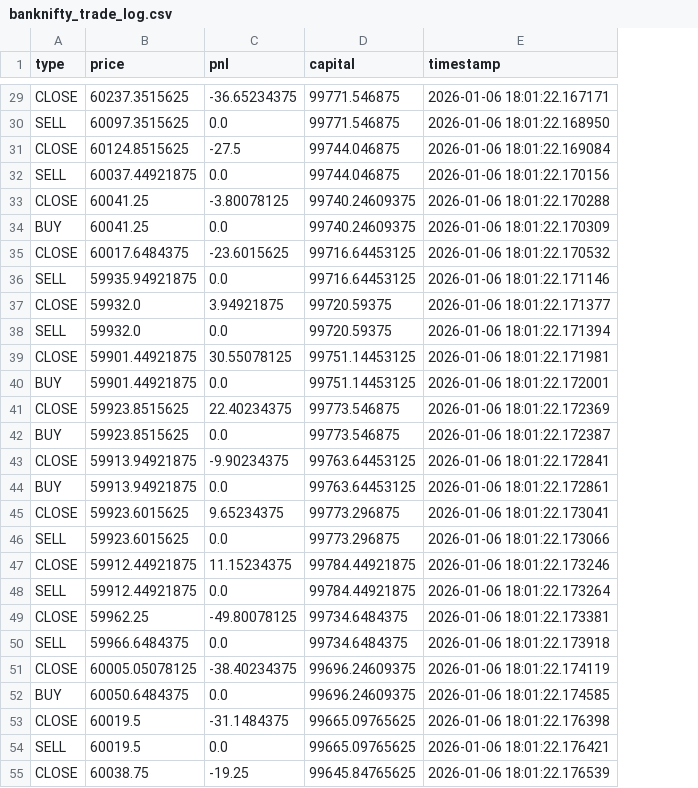
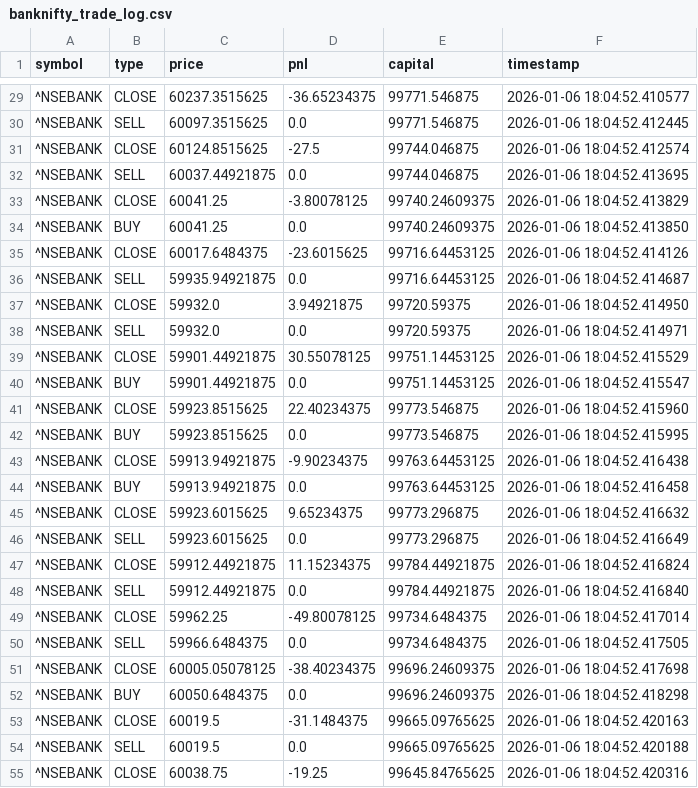
Before and after one commit to MaheshUmale/market-memory-model, a CSV file: banknifty_trade_log.csv, drawn as a sheet; only a part is shown, gaps mark what is left out; addresses are those after the commit; the diff covers the shown part only; the diff names each change by its address in the sheet, - before the commit and + after, or states it on an @@ line.

```diff
--- a/banknifty_trade_log.csv
+++ b/banknifty_trade_log.csv
+column A (symbol), rows 29-55: all ^NSEBANK
-F29 (timestamp): 2026-01-06 18:01:22.167171
+F29 (timestamp): 2026-01-06 18:04:52.410577
-F30 (timestamp): 2026-01-06 18:01:22.168950
+F30 (timestamp): 2026-01-06 18:04:52.412445
-F31 (timestamp): 2026-01-06 18:01:22.169084
+F31 (timestamp): 2026-01-06 18:04:52.412574
-F32 (timestamp): 2026-01-06 18:01:22.170156
+F32 (timestamp): 2026-01-06 18:04:52.413695
-F33 (timestamp): 2026-01-06 18:01:22.170288
+F33 (timestamp): 2026-01-06 18:04:52.413829
-F34 (timestamp): 2026-01-06 18:01:22.170309
+F34 (timestamp): 2026-01-06 18:04:52.413850
-F35 (timestamp): 2026-01-06 18:01:22.170532
+F35 (timestamp): 2026-01-06 18:04:52.414126
-F36 (timestamp): 2026-01-06 18:01:22.171146
+F36 (timestamp): 2026-01-06 18:04:52.414687
-F37 (timestamp): 2026-01-06 18:01:22.171377
+F37 (timestamp): 2026-01-06 18:04:52.414950
-F38 (timestamp): 2026-01-06 18:01:22.171394
+F38 (timestamp): 2026-01-06 18:04:52.414971
-F39 (timestamp): 2026-01-06 18:01:22.171981
+F39 (timestamp): 2026-01-06 18:04:52.415529
-F40 (timestamp): 2026-01-06 18:01:22.172001
+F40 (timestamp): 2026-01-06 18:04:52.415547
-F41 (timestamp): 2026-01-06 18:01:22.172369
+F41 (timestamp): 2026-01-06 18:04:52.415960
-F42 (timestamp): 2026-01-06 18:01:22.172387
+F42 (timestamp): 2026-01-06 18:04:52.415995
-F43 (timestamp): 2026-01-06 18:01:22.172841
+F43 (timestamp): 2026-01-06 18:04:52.416438
-F44 (timestamp): 2026-01-06 18:01:22.172861
+F44 (timestamp): 2026-01-06 18:04:52.416458
-F45 (timestamp): 2026-01-06 18:01:22.173041
+F45 (timestamp): 2026-01-06 18:04:52.416632
-F46 (timestamp): 2026-01-06 18:01:22.173066
+F46 (timestamp): 2026-01-06 18:04:52.416649
-F47 (timestamp): 2026-01-06 18:01:22.173246
+F47 (timestamp): 2026-01-06 18:04:52.416824
-F48 (timestamp): 2026-01-06 18:01:22.173264
+F48 (timestamp): 2026-01-06 18:04:52.416840
-F49 (timestamp): 2026-01-06 18:01:22.173381
+F49 (timestamp): 2026-01-06 18:04:52.417014
-F50 (timestamp): 2026-01-06 18:01:22.173918
+F50 (timestamp): 2026-01-06 18:04:52.417505
-F51 (timestamp): 2026-01-06 18:01:22.174119
+F51 (timestamp): 2026-01-06 18:04:52.417698
-F52 (timestamp): 2026-01-06 18:01:22.174585
+F52 (timestamp): 2026-01-06 18:04:52.418298
-F53 (timestamp): 2026-01-06 18:01:22.176398
+F53 (timestamp): 2026-01-06 18:04:52.420163
-F54 (timestamp): 2026-01-06 18:01:22.176421
+F54 (timestamp): 2026-01-06 18:04:52.420188
-F55 (timestamp): 2026-01-06 18:01:22.176539
+F55 (timestamp): 2026-01-06 18:04:52.420316
```
Also changed, not shown: 29 edited cells elsewhere in this file, nifty_trade_log.csv, 2 other files.
